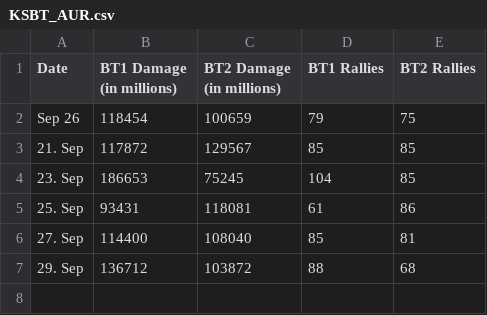
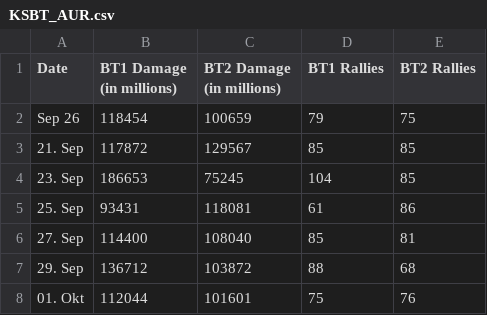
Before and after one commit to lorisbauer/Python-Coding-Challenges, a CSV file: KSBT/KSBT_AUR.csv, drawn as a sheet; the diff names each change by its address in the sheet, - before the commit and + after, or states it on an @@ line.

Commit message:
Updated data

```diff
--- a/KSBT/KSBT_AUR.csv
+++ b/KSBT/KSBT_AUR.csv
+row 8: 01. Okt | 112044 | 101601 | 75 | 76
```
Also changed, not shown: 1 other file.
